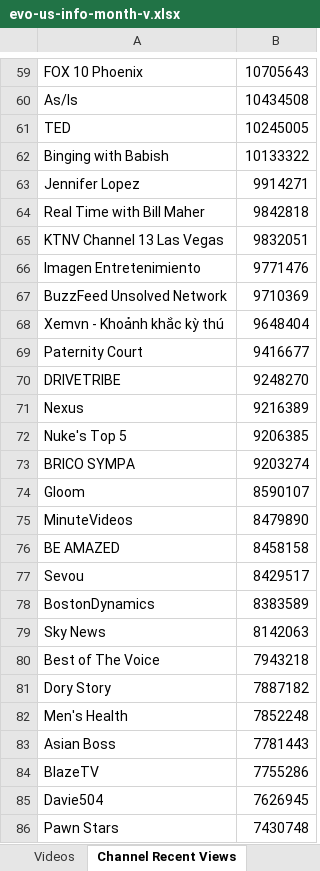
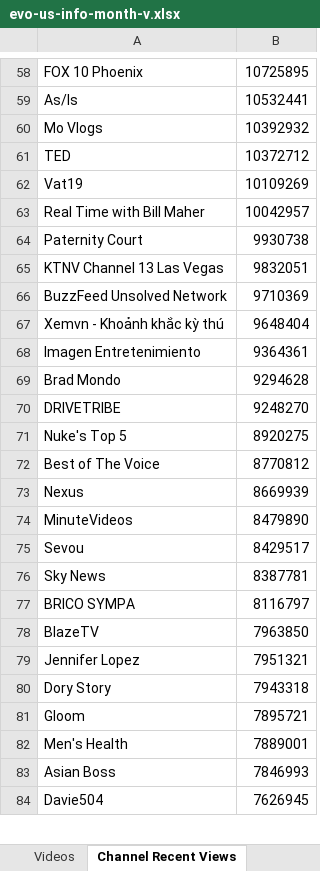
Before and after one commit to pnbt/youtube-transparency, an Excel workbook: app/assets/data/info/evo-us-info-month-v.xlsx, sheet Channel Recent Views, drawn as a sheet; only a part is shown, gaps mark what is left out; values as stored, in another font and other column widths than the file's, no borders; removed rows and columns are numbered as before the commit, all else as after; the diff covers the shown part only; the diff names each change by its address in the sheet, - before the commit and + after, or states it on an @@ line.

```diff
--- a/app/assets/data/info/evo-us-info-month-v.xlsx (sheet Channel Recent Views)
+++ b/app/assets/data/info/evo-us-info-month-v.xlsx (sheet Channel Recent Views)
-B58: 10705643
+B58: 10725895
-B59: 10434508
+B59: 10532441
+row 60: Mo Vlogs | 10392932
-B61: 10245005
+B61: 10372712
-row 62: Binging with Babish | 10133322
-row 63: Jennifer Lopez | 9914271
+row 62: Vat19 | 10109269
-B63: 9842818
+B63: 10042957
+row 64: Paternity Court | 9930738
-row 66: Imagen Entretenimiento | 9771476
-row 69: Paternity Court | 9416677
+row 68: Imagen Entretenimiento | 9364361
+row 69: Brad Mondo | 9294628
-row 71: Nexus | 9216389
-B71: 9206385
+B71: 8920275
-row 73: BRICO SYMPA | 9203274
-row 74: Gloom | 8590107
+row 72: Best of The Voice | 8770812
+row 73: Nexus | 8669939
-row 76: BE AMAZED | 8458158
-row 78: BostonDynamics | 8383589
-B76: 8142063
+B76: 8387781
-row 80: Best of The Voice | 7943218
+row 77: BRICO SYMPA | 8116797
+row 78: BlazeTV | 7963850
+row 79: Jennifer Lopez | 7951321
-B80: 7887182
+B80: 7943318
+row 81: Gloom | 7895721
-B82: 7852248
+B82: 7889001
-B83: 7781443
+B83: 7846993
-row 84: BlazeTV | 7755286
-row 86: Pawn Stars | 7430748
```
Also changed, not shown: 372 added rows, 375 removed rows and 122 edited cells elsewhere in this sheet, sheet Videos, app/assets/data/info/evo-us-info-3days-r.xlsx, app/assets/data/info/evo-us-info-3days-v.xlsx, 15 other files.
